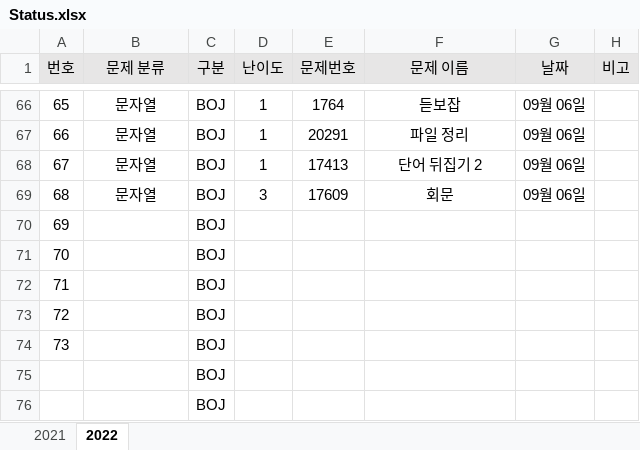
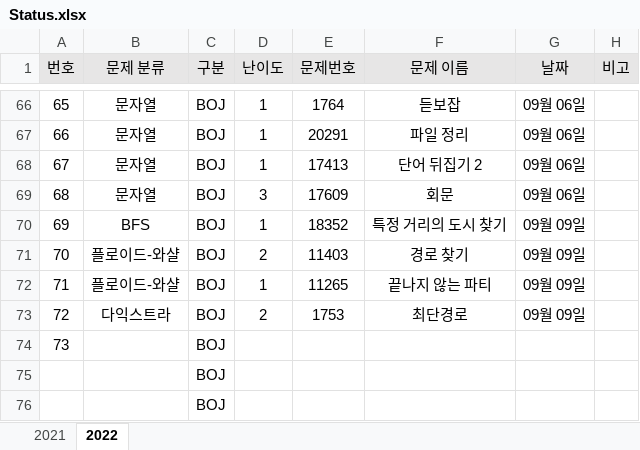
Before and after one commit to JunHeon-Ch/GC_Algorithm_Study, an Excel workbook: junheon/Status.xlsx, sheet 2022, drawn as a sheet; only a part is shown, gaps mark what is left out; values as stored, in another font and other column widths than the file's, no borders; removed rows and columns are numbered as before the commit, all else as after; the diff names each change by its address in the sheet, - before the commit and + after, or states it on an @@ line.

Commit message:
ok

```diff
--- a/junheon/Status.xlsx (sheet 2022)
+++ b/junheon/Status.xlsx (sheet 2022)
-row 70: 69 |  | BOJ
-row 71: 70 |  | BOJ
-row 72: 71 |  | BOJ
-row 73: 72 |  | BOJ
+row 70: 69 | BFS | BOJ | 1 | 18352 | 특정 거리의 도시 찾기 | 09월 09일
+row 71: 70 | 플로이드-와샬 | BOJ | 2 | 11403 | 경로 찾기 | 09월 09일
+row 72: 71 | 플로이드-와샬 | BOJ | 1 | 11265 | 끝나지 않는 파티 | 09월 09일
+row 73: 72 | 다익스트라 | BOJ | 2 | 1753 | 최단경로 | 09월 09일
```
